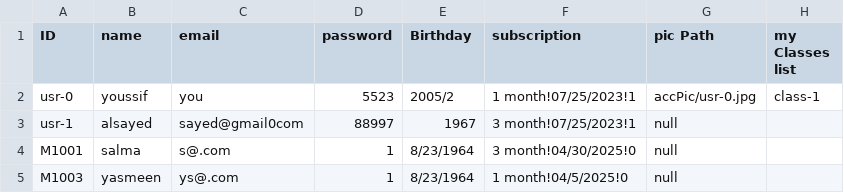
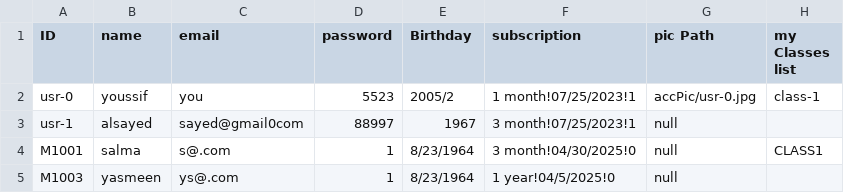
Before and after one commit to YoussifS14/GymAndPadel_management_system, a CSV file: Project_Code/Data/usrData.csv, drawn as a sheet.

```diff
--- a/Project_Code/Data/usrData.csv
+++ b/Project_Code/Data/usrData.csv
@@ -3,3 +3,3 @@ usr-0,youssif,you,5523,2005/2,1 month!07/25/2023!1,accPic/usr-0.jpg,class-1
 usr-1,alsayed,sayed@gmail0com,88997,1967,3 month!07/25/2023!1,null,
-M1001,salma,s@.com,1,8/23/1964,3 month!04/30/2025!0,null,
-M1003,yasmeen,ys@.com,1,8/23/1964,1 month!04/5/2025!0,null,
+M1001,salma,s@.com,1,8/23/1964,3 month!04/30/2025!0,null,CLASS1
+M1003,yasmeen,ys@.com,1,8/23/1964,1 year!04/5/2025!0,null,
```
Also changed, not shown: 2 other files.
